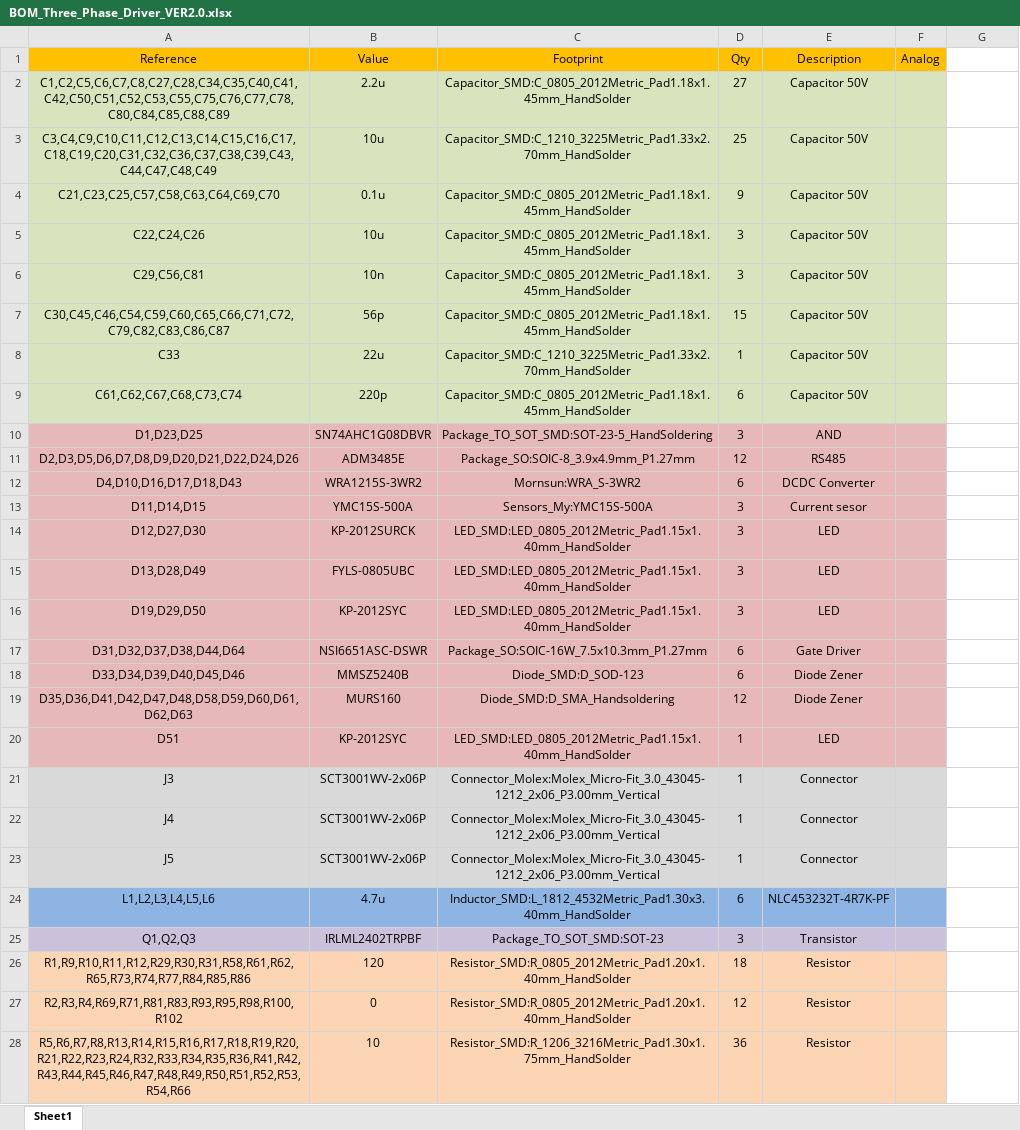
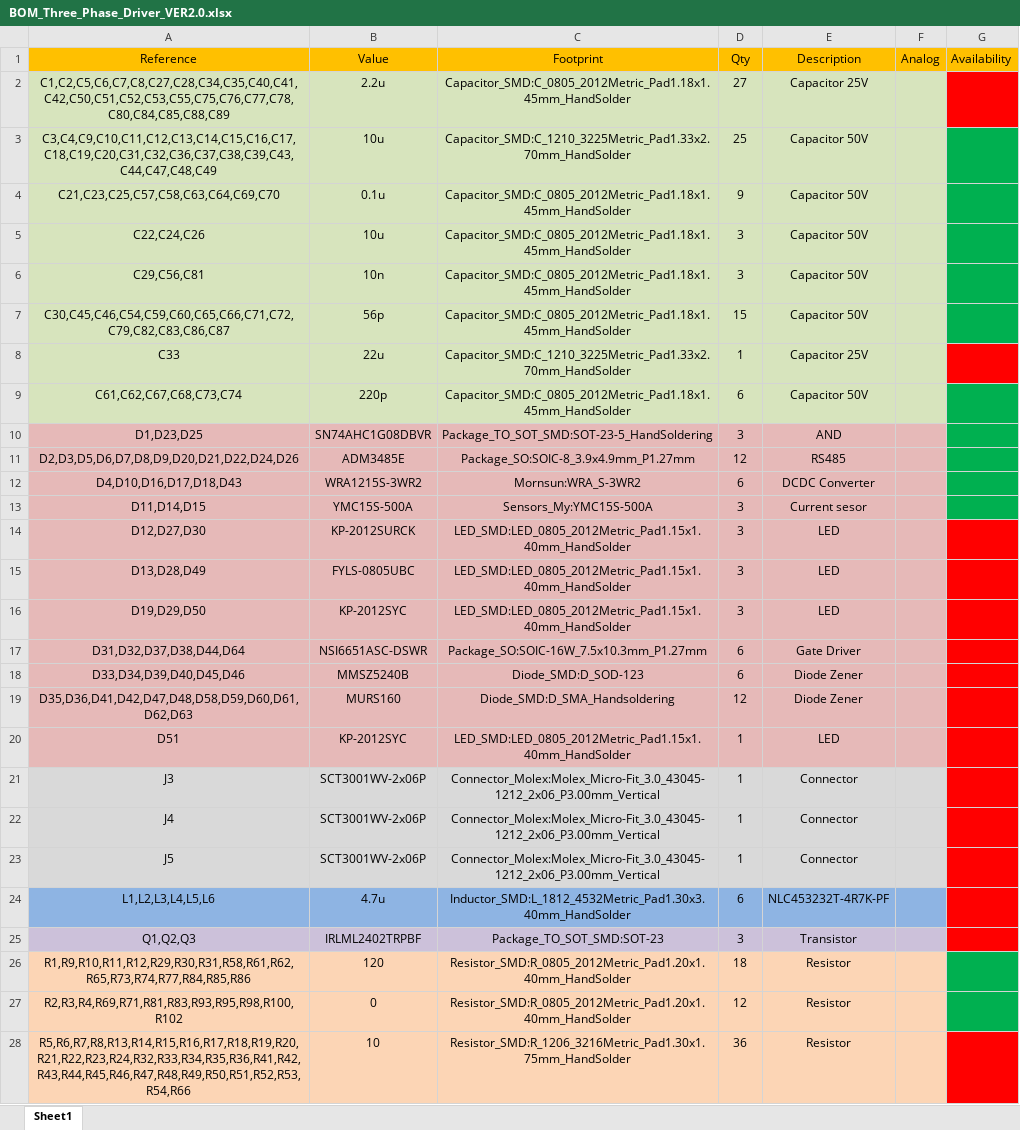
Before and after one commit to Alexandr-Filatov/Three-Phase-80kWt, an Excel workbook: bom/BOM_Three_Phase_Driver_VER2.0.xlsx, sheet Sheet1, drawn as a sheet; only a part is shown; values as stored, in another font and other column widths than the file's, no borders; the diff covers the shown part only; the diff names each change by its address in the sheet, - before the commit and + after, or states it on an @@ line.

Commit message:
Изменения: в BOM добавил столбец наличия компонентов

```diff
--- a/bom/BOM_Three_Phase_Driver_VER2.0.xlsx (sheet Sheet1)
+++ b/bom/BOM_Three_Phase_Driver_VER2.0.xlsx (sheet Sheet1)
-G1: (empty)
+G1: Availability
-G1 fill: none
+G1 fill: #FFC000
-E2 (Description): Capacitor 50V
+E2 (Description): Capacitor 25V
-G2 fill: none
+G2 fill: #FF0000
-G3:G7 fill: none
+G3:G7 fill: #00B050
-E8 (Description): Capacitor 50V
+E8 (Description): Capacitor 25V
-G8 fill: none
+G8 fill: #FF0000
-G9:G13 fill: none
+G9:G13 fill: #00B050
-G14:G25 fill: none
+G14:G25 fill: #FF0000
-G26:G27 fill: none
+G26:G27 fill: #00B050
-G28 fill: none
+G28 fill: #FF0000
```
Also changed, not shown: cell formats elsewhere in this sheet.
